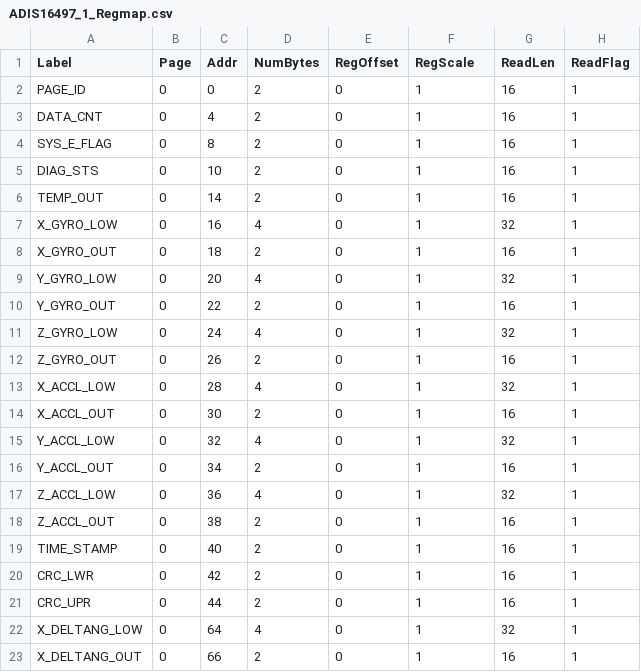
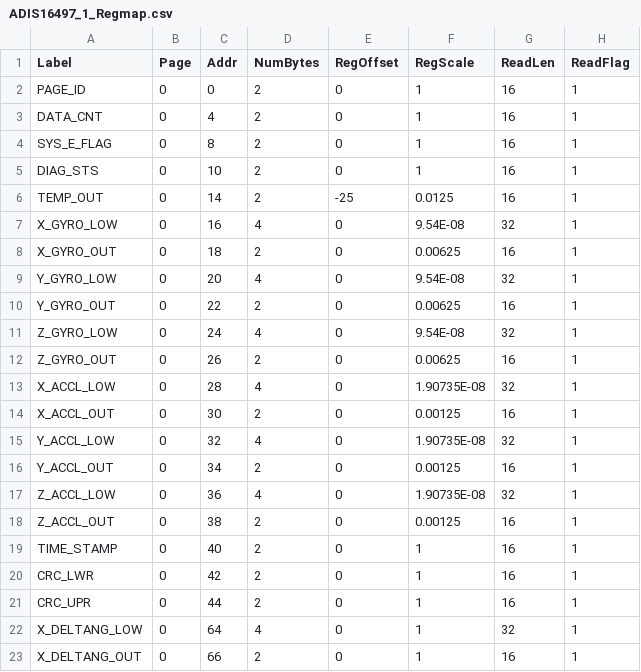
Before and after one commit to analogdevicesinc/iSensor-FX3-Eval, a CSV file: src/RegMaps/ADIS16497_1_Regmap.csv, drawn as a sheet; only a part is shown; the diff names each change by its address in the sheet, - before the commit and + after, or states it on an @@ line.

```diff
--- a/src/RegMaps/ADIS16497_1_Regmap.csv
+++ b/src/RegMaps/ADIS16497_1_Regmap.csv
-E6 (RegOffset): 0
+E6 (RegOffset): -25
-F6 (RegScale): 1
+F6 (RegScale): 0.0125
-F7 (RegScale): 1
+F7 (RegScale): 9.54E-08
-F8 (RegScale): 1
+F8 (RegScale): 0.00625
-F9 (RegScale): 1
+F9 (RegScale): 9.54E-08
-F10 (RegScale): 1
+F10 (RegScale): 0.00625
-F11 (RegScale): 1
+F11 (RegScale): 9.54E-08
-F12 (RegScale): 1
+F12 (RegScale): 0.00625
-F13 (RegScale): 1
+F13 (RegScale): 1.90735E-08
-F14 (RegScale): 1
+F14 (RegScale): 0.00125
-F15 (RegScale): 1
+F15 (RegScale): 1.90735E-08
-F16 (RegScale): 1
+F16 (RegScale): 0.00125
-F17 (RegScale): 1
+F17 (RegScale): 1.90735E-08
-F18 (RegScale): 1
+F18 (RegScale): 0.00125
```
Also changed, not shown: src/RegMaps/ADIS16467_3_Regmap.csv, src/RegMaps/ADIS16477_3_Regmap.csv, 22 other files.
